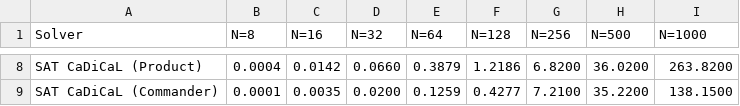
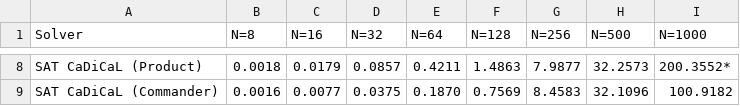
Before and after one commit to Ckipmunk/nqueens-sat-solver, a CSV file: data/solver_comparison.csv, drawn as a sheet; only a part is shown, gaps mark what is left out; the diff covers the shown part only; the diff names each change by its address in the sheet, - before the commit and + after, or states it on an @@ line.

```diff
--- a/data/solver_comparison.csv
+++ b/data/solver_comparison.csv
-B8 (N=8): 0.0004
+B8 (N=8): 0.0018
-C8 (N=16): 0.0142
+C8 (N=16): 0.0179
-D8 (N=32): 0.0660
+D8 (N=32): 0.0857
-E8 (N=64): 0.3879
+E8 (N=64): 0.4211
-F8 (N=128): 1.2186
+F8 (N=128): 1.4863
-G8 (N=256): 6.8200
+G8 (N=256): 7.9877
-H8 (N=500): 36.0200
+H8 (N=500): 32.2573
-I8 (N=1000): 263.8200
+I8 (N=1000): 200.3552*
-B9 (N=8): 0.0001
+B9 (N=8): 0.0016
-C9 (N=16): 0.0035
+C9 (N=16): 0.0077
-D9 (N=32): 0.0200
+D9 (N=32): 0.0375
-E9 (N=64): 0.1259
+E9 (N=64): 0.1870
-F9 (N=128): 0.4277
+F9 (N=128): 0.7569
-G9 (N=256): 7.2100
+G9 (N=256): 8.4583
-H9 (N=500): 35.2200
+H9 (N=500): 32.1096
-I9 (N=1000): 138.1500
+I9 (N=1000): 100.9182
```
Also changed, not shown: 27 edited cells elsewhere in this file, data/cdcl_search_stats_3runs.csv, 19 other files.
